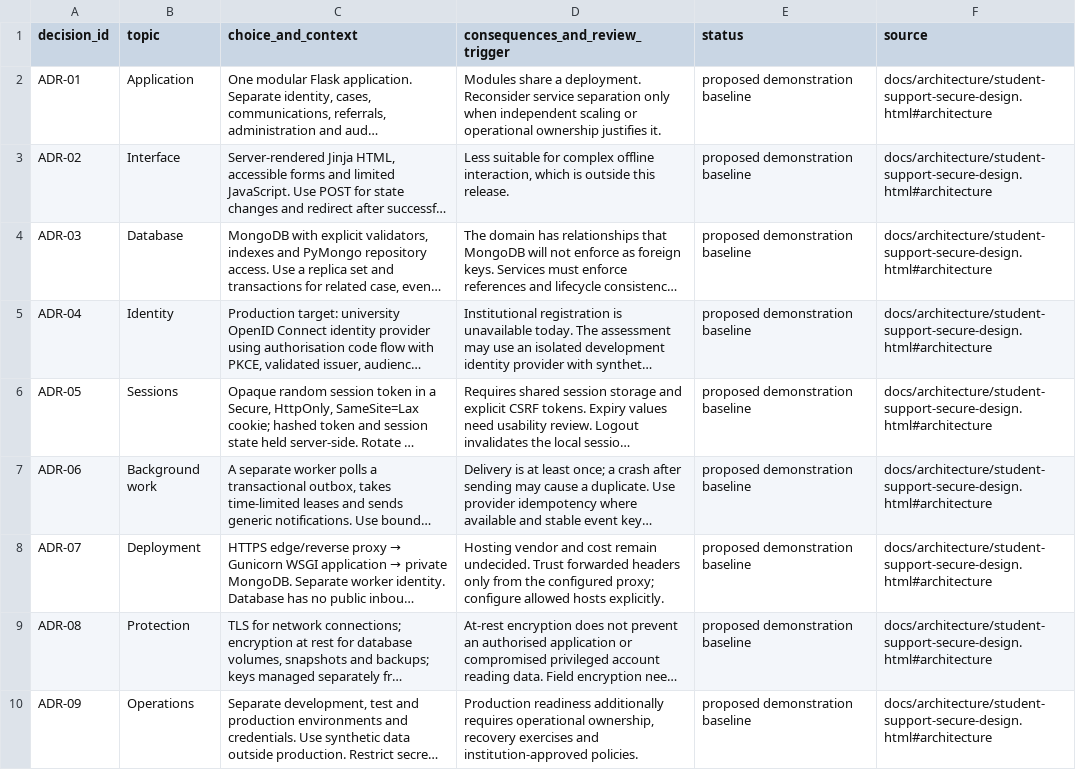
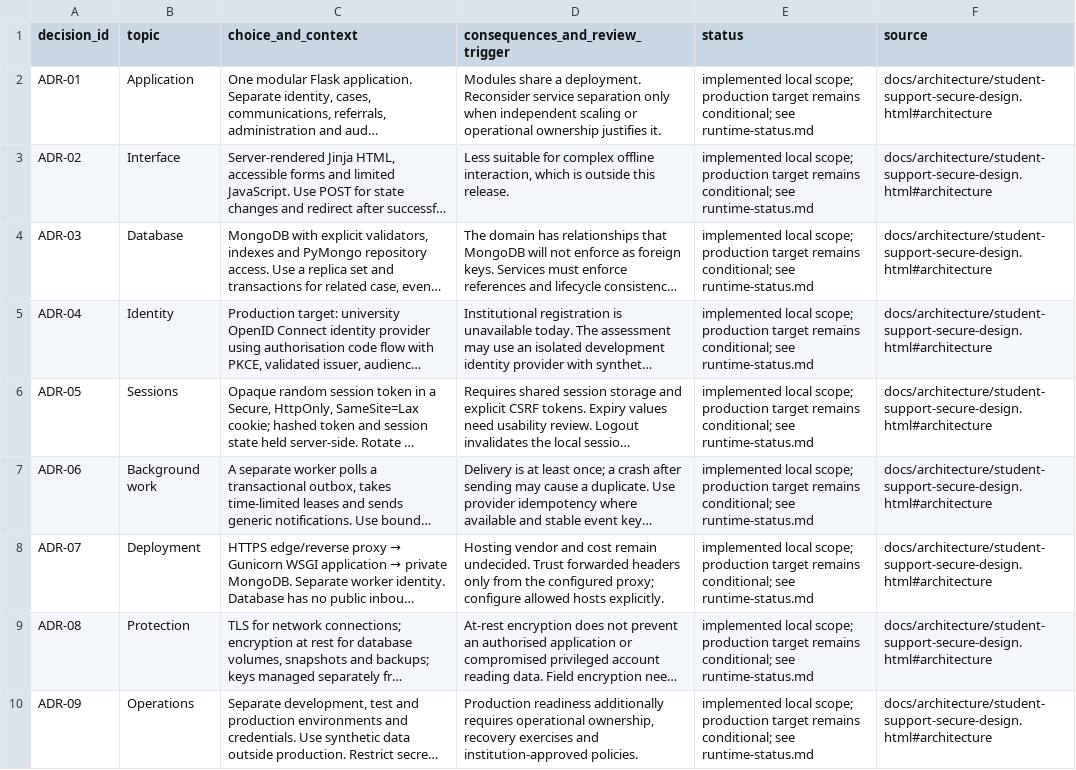
Before and after one commit to JEGSON/student-support-system, a CSV file: docs/decisions/architecture-decisions.csv, drawn as a sheet; long unchanged cells end in …; the diff names each change by its address in the sheet, - before the commit and + after, or states it on an @@ line.

```diff
--- a/docs/decisions/architecture-decisions.csv
+++ b/docs/decisions/architecture-decisions.csv
-E2:E10 (status): proposed demonstration baseline
+E2:E10 (status): implemented local scope; production target remains conditional; see runtime-status.md
```
Also changed, not shown: docs/development/backlog.csv, docs/requirements/register.csv, 33 other files.
